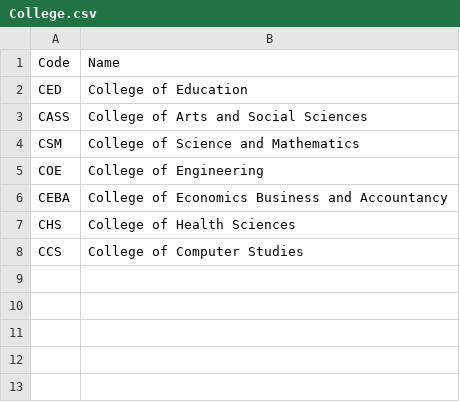
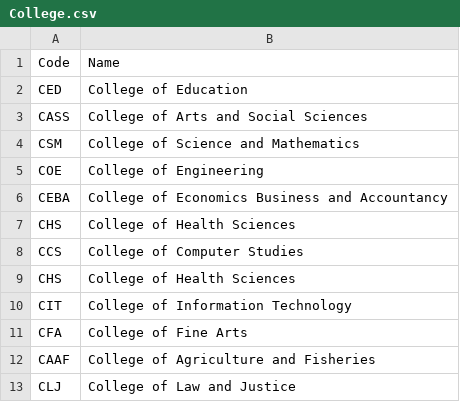
Before and after one commit to akiArchives/CCC151-SSIS, a CSV file: csv-files/College.csv, drawn as a sheet; the diff names each change by its address in the sheet, - before the commit and + after, or states it on an @@ line.

```diff
--- a/csv-files/College.csv
+++ b/csv-files/College.csv
+row 9: CHS | College of Health Sciences
+row 10: CIT | College of Information Technology
+row 11: CFA | College of Fine Arts
+row 12: CAAF | College of Agriculture and Fisheries
+row 13: CLJ | College of Law and Justice
```
Also changed, not shown: csv-files/Program.csv, csv-files/Student.csv, 1 other file.
